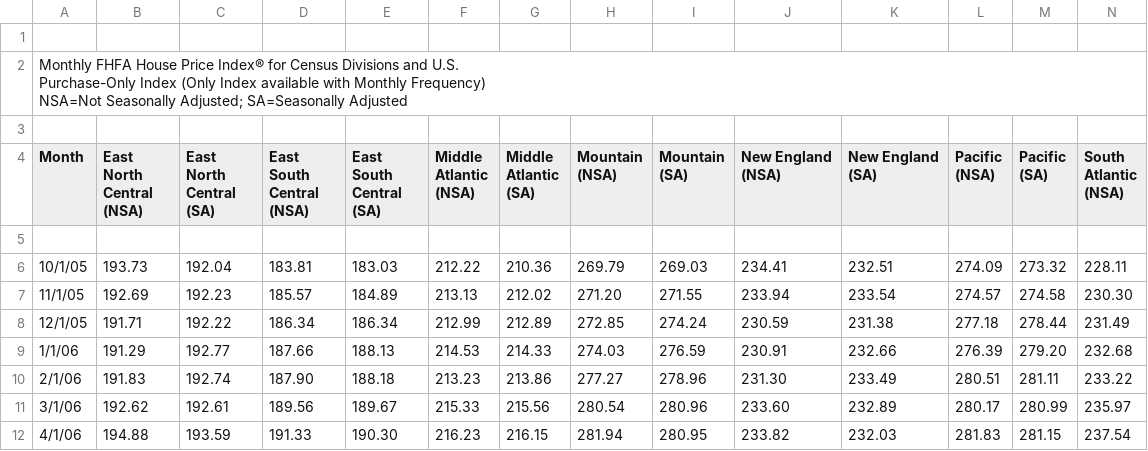
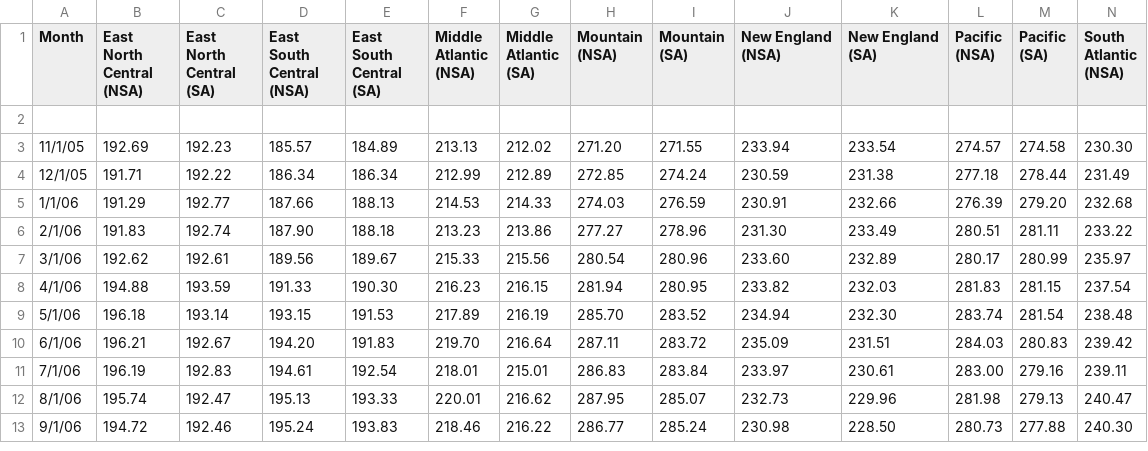
Before and after one commit to kirihar2/kirihar2.narrative.github.io, a CSV file: HPI_PO_monthly_hist with percent Monthly change.csv, drawn as a sheet; only a part is shown; the shorter side is filled out with more unchanged rows; rows hold the shown columns only; ↵ is a line break in a cell; the diff names each change by its address in the sheet, - before the commit and + after, or states it on an @@ line.

Commit message:
add data

```diff
--- a/HPI_PO_monthly_hist with percent Monthly change.csv
+++ b/HPI_PO_monthly_hist with percent Monthly change.csv
-row 1: (empty)
-row 2: Monthly FHFA House Price Index® for Census Divisions and U.S. ↵ Purchase-Only Index (Only Index available with Monthly Frequency) ↵ NSA=Not Seasonally Adjusted; SA=Seasonally Adjusted
-row 3: (empty)
-row 6: 10/1/05 | 193.73 | 192.04 | 183.81 | 183.03 | 212.22 | 210.36 | 269.79 | 269.03 | 234.41 | 232.51 | 274.09 | 273.32 | 228.11
```
Also changed, not shown: 1 other file.
